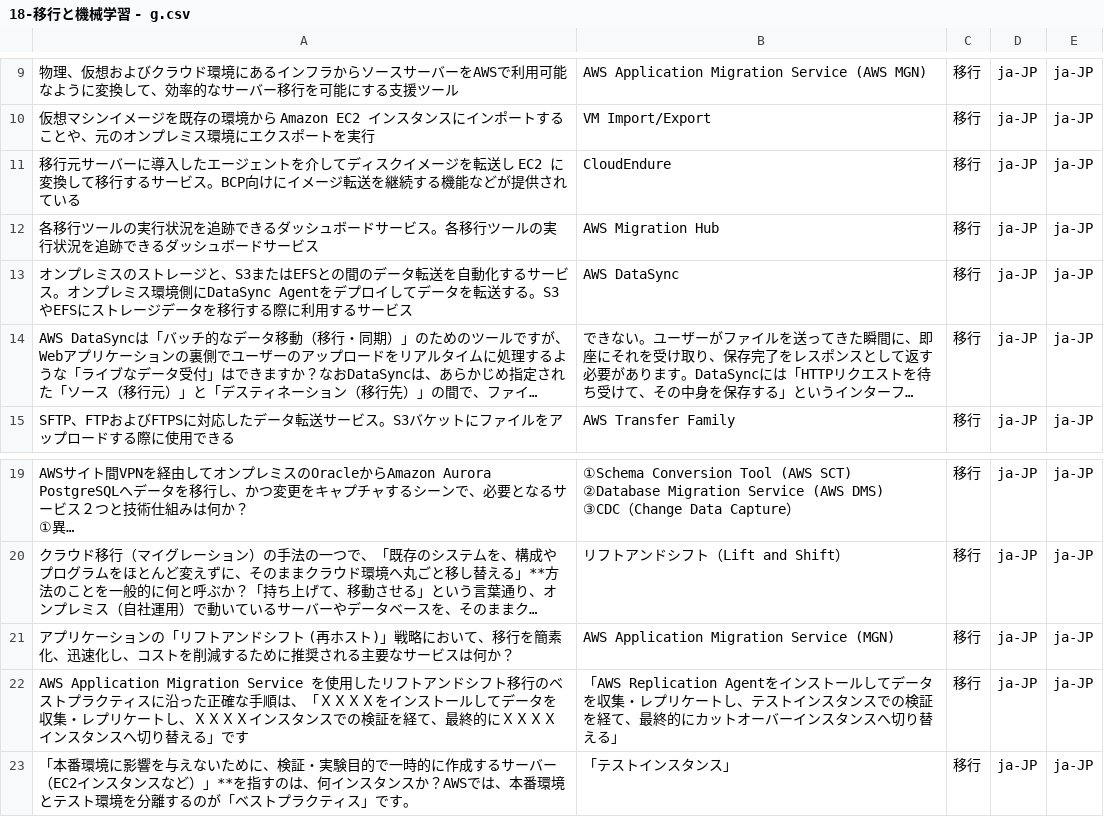
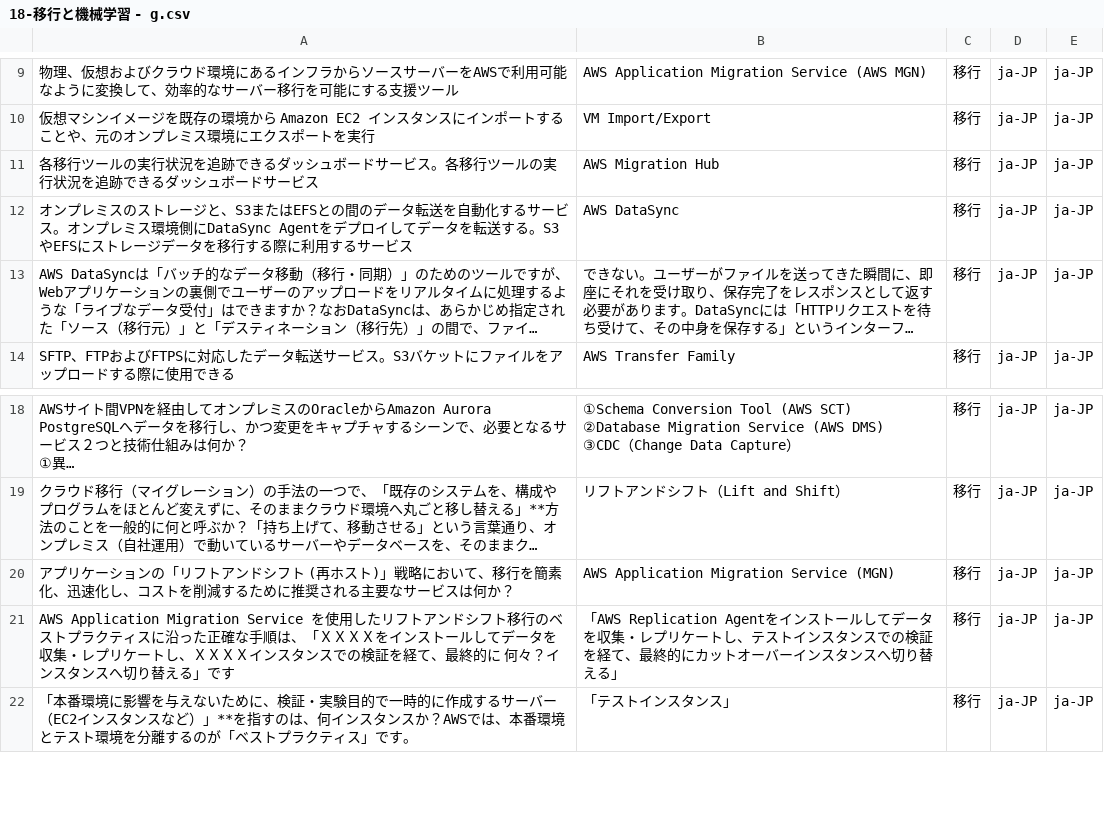
Before and after one commit to milgarden/my-flashcards, a CSV file: 18-移行と機械学習 - g.csv, drawn as a sheet; only a part is shown, gaps mark what is left out; long unchanged cells end in …; removed rows and columns are numbered as before the commit, all else as after; the diff names each change by its address in the sheet, - before the commit and + after, or states it on an @@ line.

```diff
--- a/18-移行と機械学習 - g.csv
+++ b/18-移行と機械学習 - g.csv
-row 11: 移行元サーバーに導入したエージェントを介してディスクイメージを転送し EC2 に変換して移行するサービス。BCP向けにイメージ転送を継続する機能などが提供されている | CloudEndure | 移行 | ja-JP | ja-JP
-A21: …最終的にＸＸＸＸインスタ…
+A21: …最終的に 何々？インスタ…
```
Also changed, not shown: 04-IAM - g.csv, 05-VPC - g.csv, 11 other files.
